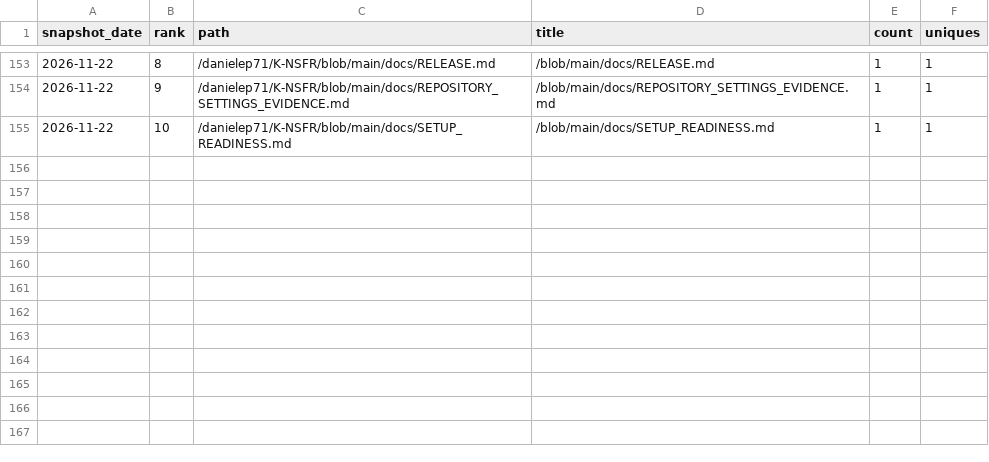
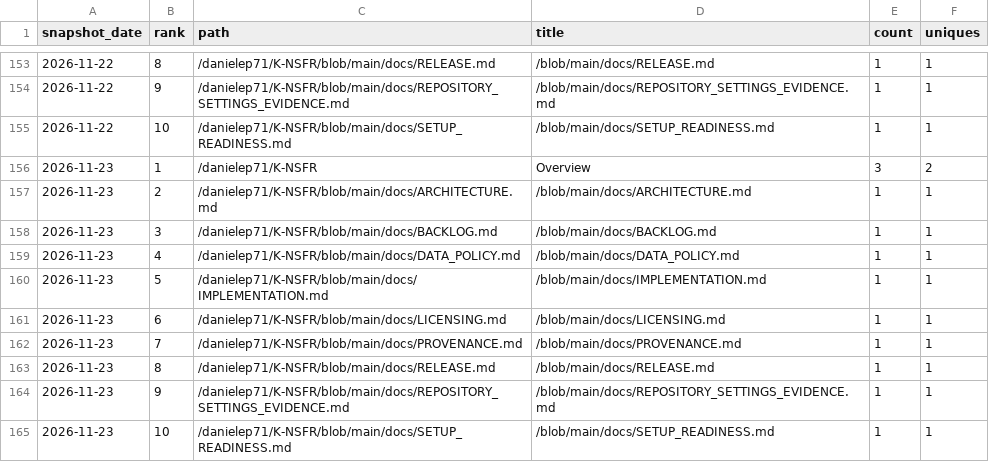
Before and after one commit to danielep71/K-NSFR, a CSV file: data/paths.csv, drawn as a sheet; only a part is shown, gaps mark what is left out; the diff names each change by its address in the sheet, - before the commit and + after, or states it on an @@ line.

```diff
--- a/data/paths.csv
+++ b/data/paths.csv
+row 156: 2026-11-23 | 1 | /danielep71/K-NSFR | Overview | 3 | 2
+row 157: 2026-11-23 | 2 | /danielep71/K-NSFR/blob/main/docs/ARCHITECTURE.md | /blob/main/docs/ARCHITECTURE.md | 1 | 1
+row 158: 2026-11-23 | 3 | /danielep71/K-NSFR/blob/main/docs/BACKLOG.md | /blob/main/docs/BACKLOG.md | 1 | 1
+row 159: 2026-11-23 | 4 | /danielep71/K-NSFR/blob/main/docs/DATA_POLICY.md | /blob/main/docs/DATA_POLICY.md | 1 | 1
+row 160: 2026-11-23 | 5 | /danielep71/K-NSFR/blob/main/docs/IMPLEMENTATION.md | /blob/main/docs/IMPLEMENTATION.md | 1 | 1
+row 161: 2026-11-23 | 6 | /danielep71/K-NSFR/blob/main/docs/LICENSING.md | /blob/main/docs/LICENSING.md | 1 | 1
+row 162: 2026-11-23 | 7 | /danielep71/K-NSFR/blob/main/docs/PROVENANCE.md | /blob/main/docs/PROVENANCE.md | 1 | 1
+row 163: 2026-11-23 | 8 | /danielep71/K-NSFR/blob/main/docs/RELEASE.md | /blob/main/docs/RELEASE.md | 1 | 1
+row 164: 2026-11-23 | 9 | /danielep71/K-NSFR/blob/main/docs/REPOSITORY_SETTINGS_EVIDENCE.md | /blob/main/docs/REPOSITORY_SETTINGS_EVIDENCE.md | 1 | 1
+row 165: 2026-11-23 | 10 | /danielep71/K-NSFR/blob/main/docs/SETUP_READINESS.md | /blob/main/docs/SETUP_READINESS.md | 1 | 1
```
Also changed, not shown: data/daily.csv, data/referrers.csv, 1 other file.
